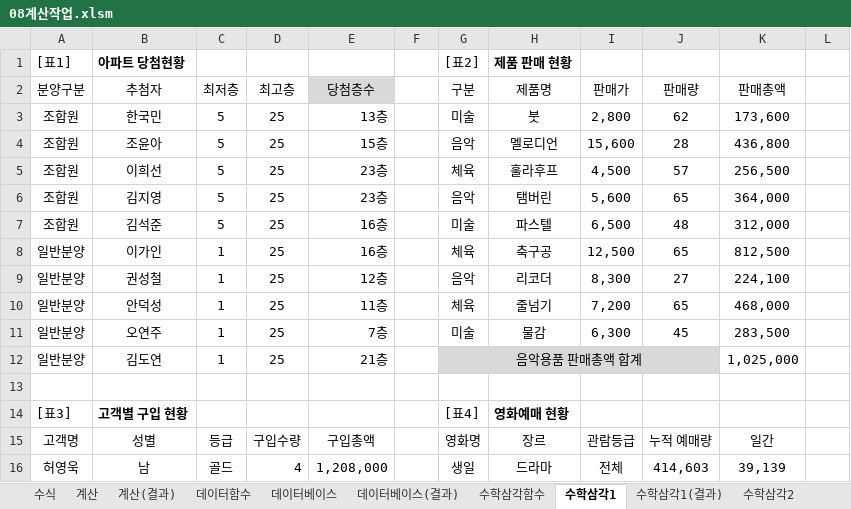
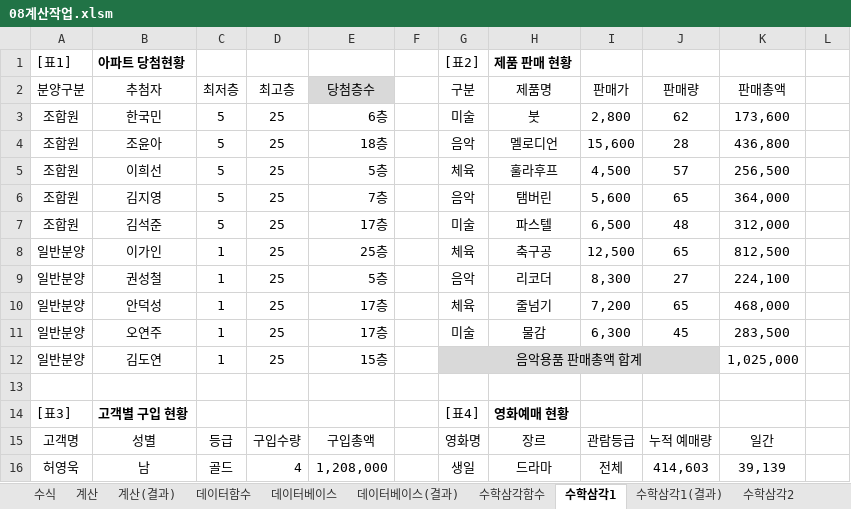
Before and after one commit to jx007s/AGI_EXCEL_2026_09, an Excel workbook: 기본서/26컴활2급/이론/08계산작업.xlsm, sheet 수학삼각1, drawn as a sheet; only a part is shown; values as stored, in another font and other column widths than the file's, no borders; the diff names each change by its address in the sheet, - before the commit and + after, or states it on an @@ line.

```diff
--- a/기본서/26컴활2급/이론/08계산작업.xlsm (sheet 수학삼각1)
+++ b/기본서/26컴활2급/이론/08계산작업.xlsm (sheet 수학삼각1)
-E3 (당첨층수): 13층
+E3 (당첨층수): 6층
-E4 (당첨층수): 15층
+E4 (당첨층수): 18층
-E5 (당첨층수): 23층
+E5 (당첨층수): 5층
-E6 (당첨층수): 23층
+E6 (당첨층수): 7층
-E7 (당첨층수): 16층
+E7 (당첨층수): 17층
-E8 (당첨층수): 16층
+E8 (당첨층수): 25층
-E9 (당첨층수): 12층
+E9 (당첨층수): 5층
-E10 (당첨층수): 11층
+E10 (당첨층수): 17층
-E11 (당첨층수): 7층
+E11 (당첨층수): 17층
-E12 (당첨층수): 21층
+E12 (당첨층수): 15층
```
Also changed, not shown: sheet 수학삼각함수, sheet 날짜2, sheet 날짜1, sheet 날짜시간함수, sheet 데이터함수, sheet 수학삼각1(결과), 1 more sheet, 기본서/26컴활2급/이론/09정렬.xlsm, 기본서/26컴활2급/이론/10부분합.xlsm, 3 other files.
